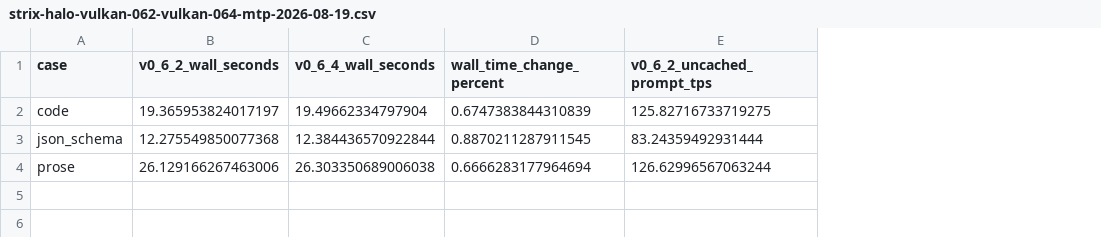
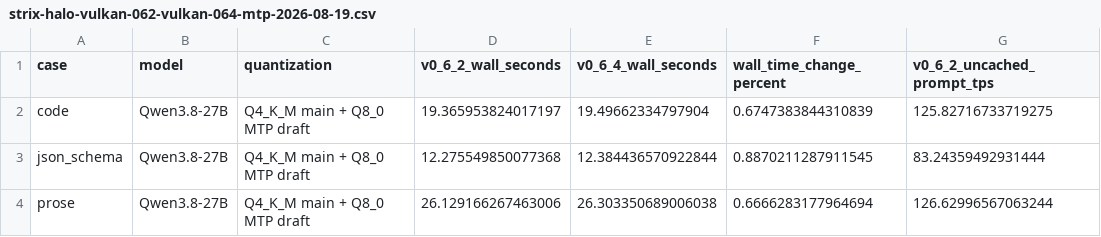
Before and after one commit to soothill/soothill.github.io, a CSV file: assets/data/strix-halo-vulkan-062-vulkan-064-mtp-2026-08-19.csv, drawn as a sheet; only a part is shown; the diff names each change by its address in the sheet, - before the commit and + after, or states it on an @@ line.

Commit message:
Address Vulkan comparison review feedback (#27)
Record the exact two-release launch order and make the standalone MTP benchmark CSV self-describing.

```diff
--- a/assets/data/strix-halo-vulkan-062-vulkan-064-mtp-2026-08-19.csv
+++ b/assets/data/strix-halo-vulkan-062-vulkan-064-mtp-2026-08-19.csv
+column B (model), rows 2-4: all Qwen3.8-27B
+column C (quantization), rows 2-4: all Q4_K_M main + Q8_0 MTP draft
```
Also changed, not shown: 1 other file.
